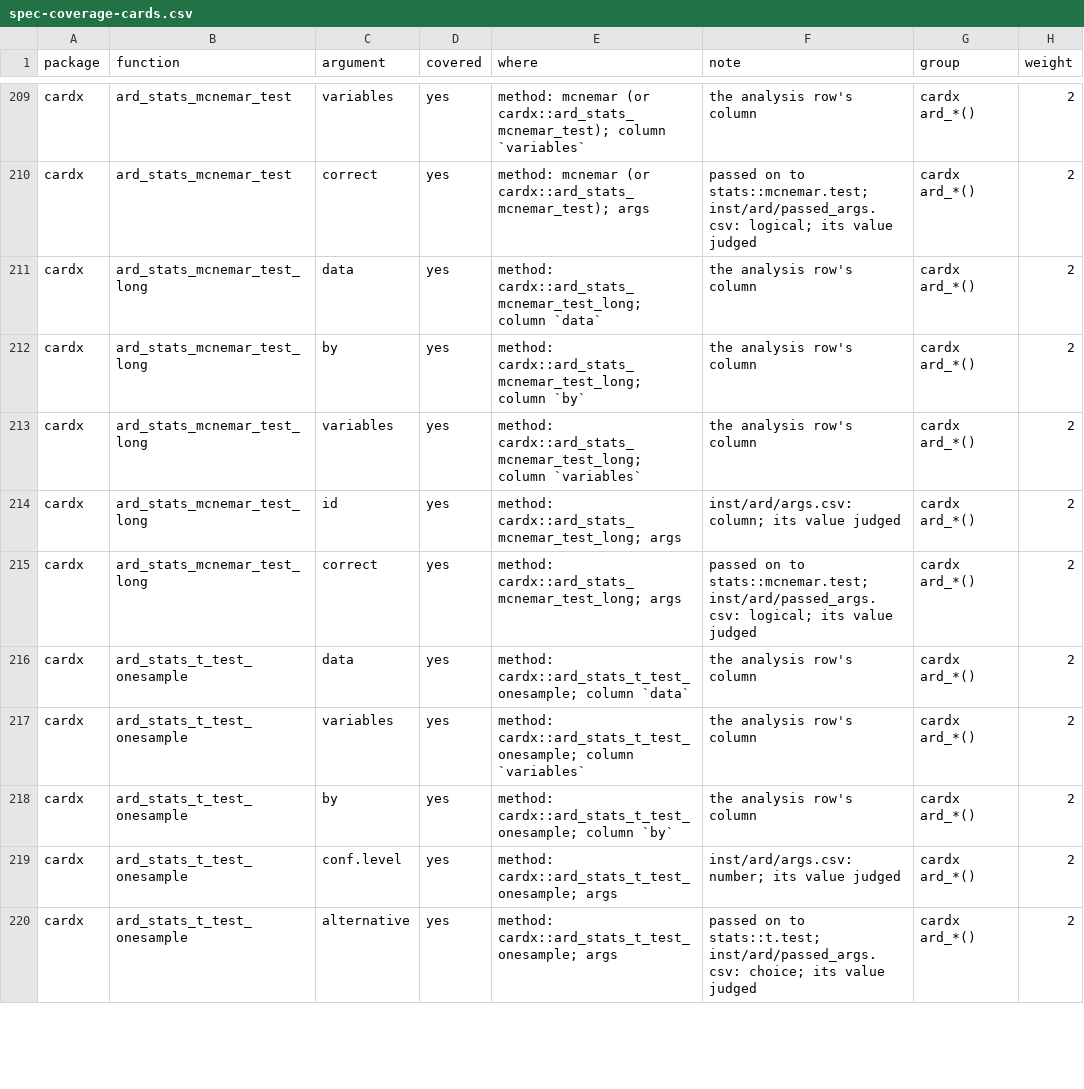
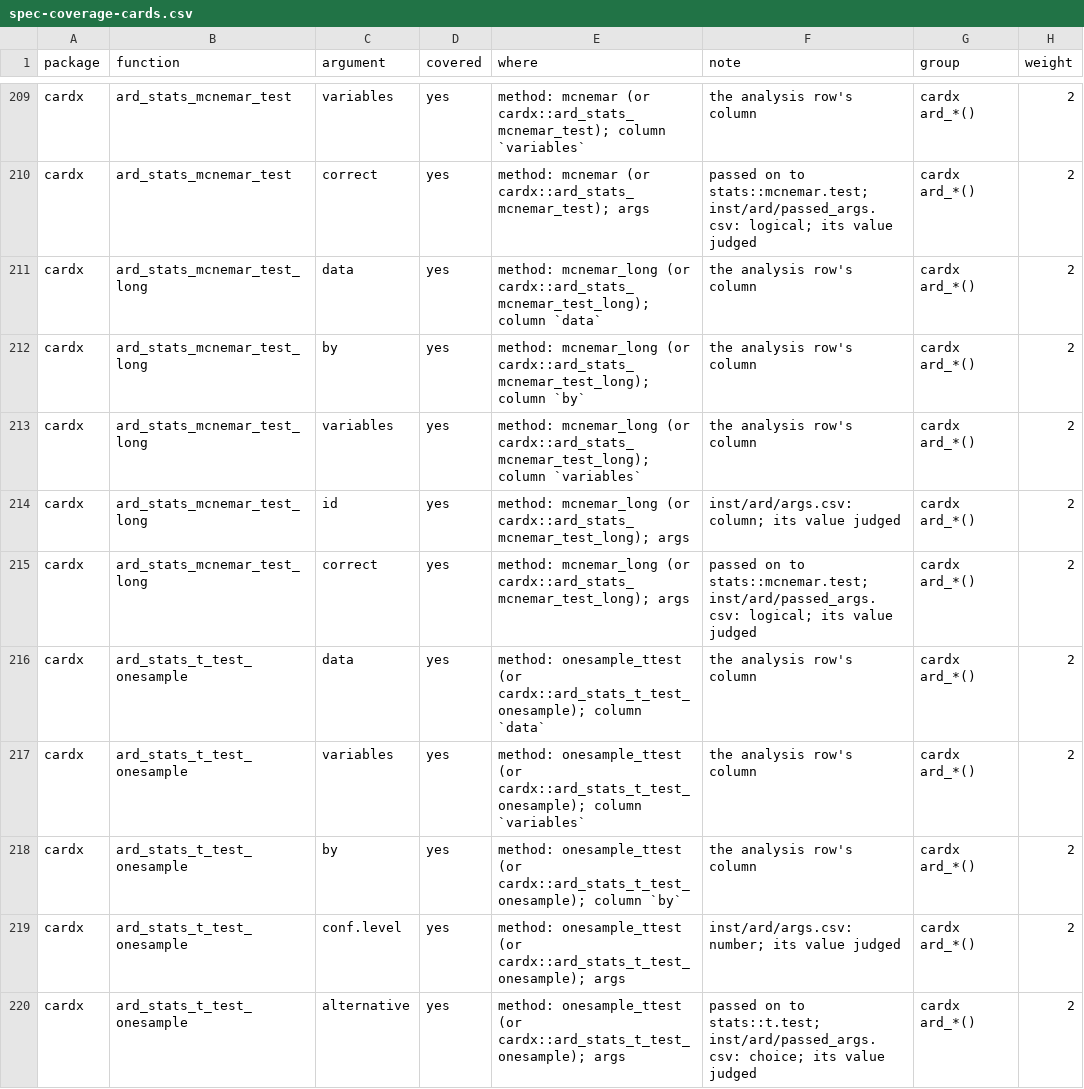
Before and after one commit to ichirio/tflspec, a CSV file: inst/dev/spec-coverage-cards.csv, drawn as a sheet; only a part is shown, gaps mark what is left out; the diff covers the shown part only.

```diff
--- a/inst/dev/spec-coverage-cards.csv
+++ b/inst/dev/spec-coverage-cards.csv
@@ -210,11 +210,11 @@
 "cardx","ard_stats_mcnemar_test","correct","yes","method: mcnemar (or cardx::ard_stats_mcnemar_test); args","passed on to stats::mcnemar.test; inst/ard/passed_args.csv: logical; its value judged","cardx ard_*()",2
-"cardx","ard_stats_mcnemar_test_long","data","yes","method: cardx::ard_stats_mcnemar_test_long; column `data`","the analysis row's column","cardx ard_*()",2
-"cardx","ard_stats_mcnemar_test_long","by","yes","method: cardx::ard_stats_mcnemar_test_long; column `by`","the analysis row's column","cardx ard_*()",2
-"cardx","ard_stats_mcnemar_test_long","variables","yes","method: cardx::ard_stats_mcnemar_test_long; column `variables`","the analysis row's column","cardx ard_*()",2
-"cardx","ard_stats_mcnemar_test_long","id","yes","method: cardx::ard_stats_mcnemar_test_long; args","inst/ard/args.csv: column; its value judged","cardx ard_*()",2
-"cardx","ard_stats_mcnemar_test_long","correct","yes","method: cardx::ard_stats_mcnemar_test_long; args","passed on to stats::mcnemar.test; inst/ard/passed_args.csv: logical; its value judged","cardx ard_*()",2
-"cardx","ard_stats_t_test_onesample","data","yes","method: cardx::ard_stats_t_test_onesample; column `data`","the analysis row's column","cardx ard_*()",2
-"cardx","ard_stats_t_test_onesample","variables","yes","method: cardx::ard_stats_t_test_onesample; column `variables`","the analysis row's column","cardx ard_*()",2
-"cardx","ard_stats_t_test_onesample","by","yes","method: cardx::ard_stats_t_test_onesample; column `by`","the analysis row's column","cardx ard_*()",2
-"cardx","ard_stats_t_test_onesample","conf.level","yes","method: cardx::ard_stats_t_test_onesample; args","inst/ard/args.csv: number; its value judged","cardx ard_*()",2
-"cardx","ard_stats_t_test_onesample","alternative","yes","method: cardx::ard_stats_t_test_onesample; args","passed on to stats::t.test; inst/ard/passed_args.csv: choice; its value judged","cardx ard_*()",2
+"cardx","ard_stats_mcnemar_test_long","data","yes","method: mcnemar_long (or cardx::ard_stats_mcnemar_test_long); column `data`","the analysis row's column","cardx ard_*()",2
+"cardx","ard_stats_mcnemar_test_long","by","yes","method: mcnemar_long (or cardx::ard_stats_mcnemar_test_long); column `by`","the analysis row's column","cardx ard_*()",2
+"cardx","ard_stats_mcnemar_test_long","variables","yes","method: mcnemar_long (or cardx::ard_stats_mcnemar_test_long); column `variables`","the analysis row's column","cardx ard_*()",2
+"cardx","ard_stats_mcnemar_test_long","id","yes","method: mcnemar_long (or cardx::ard_stats_mcnemar_test_long); args","inst/ard/args.csv: column; its value judged","cardx ard_*()",2
+"cardx","ard_stats_mcnemar_test_long","correct","yes","method: mcnemar_long (or cardx::ard_stats_mcnemar_test_long); args","passed on to stats::mcnemar.test; inst/ard/passed_args.csv: logical; its value judged","cardx ard_*()",2
+"cardx","ard_stats_t_test_onesample","data","yes","method: onesample_ttest (or cardx::ard_stats_t_test_onesample); column `data`","the analysis row's column","cardx ard_*()",2
+"cardx","ard_stats_t_test_onesample","variables","yes","method: onesample_ttest (or cardx::ard_stats_t_test_onesample); column `variables`","the analysis row's column","cardx ard_*()",2
+"cardx","ard_stats_t_test_onesample","by","yes","method: onesample_ttest (or cardx::ard_stats_t_test_onesample); column `by`","the analysis row's column","cardx ard_*()",2
+"cardx","ard_stats_t_test_onesample","conf.level","yes","method: onesample_ttest (or cardx::ard_stats_t_test_onesample); args","inst/ard/args.csv: number; its value judged","cardx ard_*()",2
+"cardx","ard_stats_t_test_onesample","alternative","yes","method: onesample_ttest (or cardx::ard_stats_t_test_onesample); args","passed on to stats::t.test; inst/ard/passed_args.csv: choice; its value judged","cardx ard_*()",2
```
Also changed, not shown: 43 edited cells elsewhere in this file, 17 other files.
